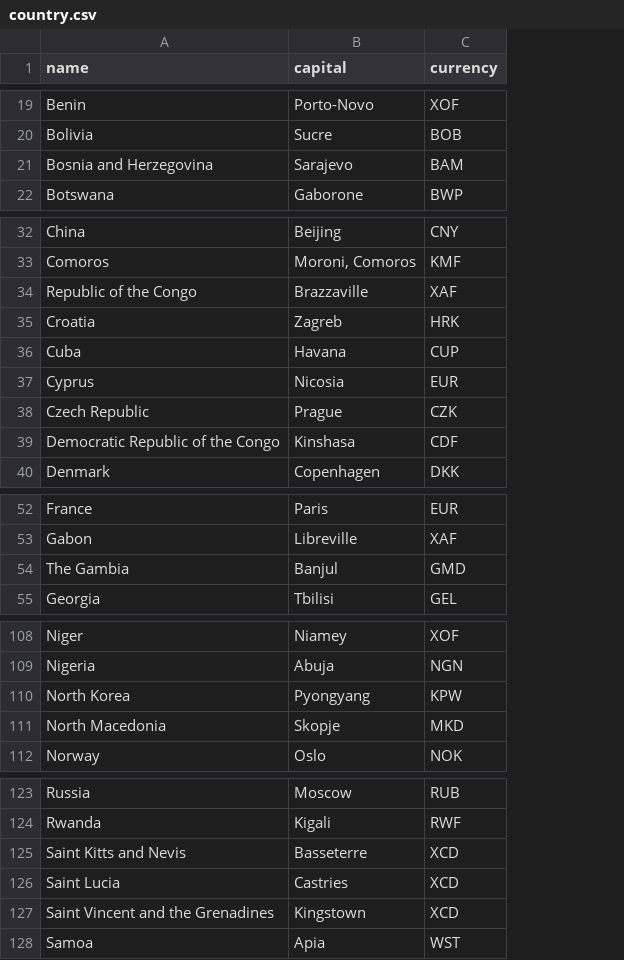
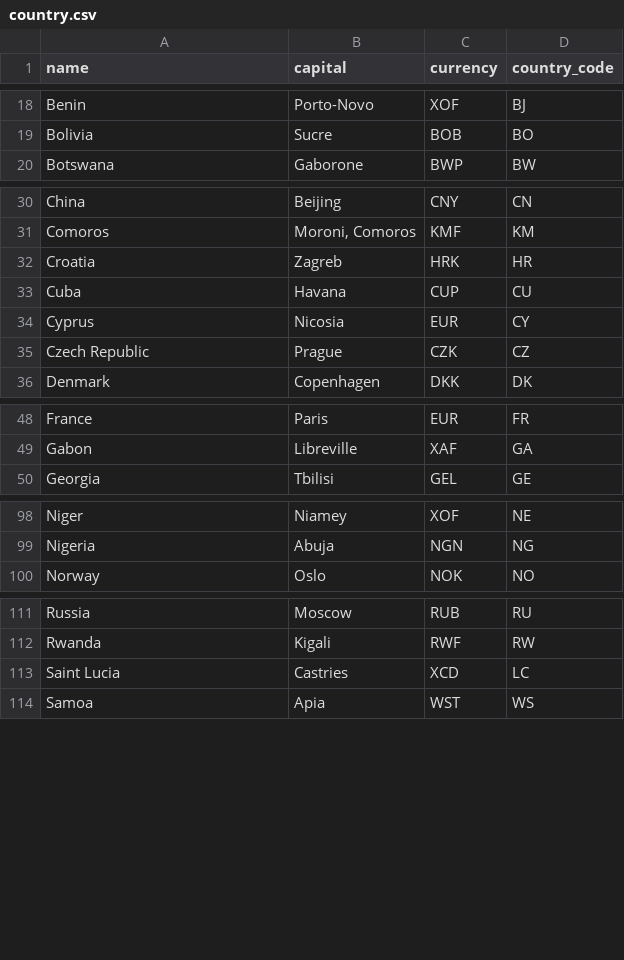
Before and after one commit to mohlingzheng/Web-Dev-Assessment, a CSV file: backend/data/country.csv, drawn as a sheet; only a part is shown, gaps mark what is left out; removed rows and columns are numbered as before the commit, all else as after; the diff covers the shown part only; the diff names each change by its address in the sheet, - before the commit and + after, or states it on an @@ line.

```diff
--- a/backend/data/country.csv
+++ b/backend/data/country.csv
+column D (country_code), rows 18-20: BJ | BO | BW; rows 30-36: CN | KM | HR | CU | CY | CZ | DK; rows 48-50: FR | GA | GE; rows 98-100: NE | NG | NO; rows 111-114: RU | RW | LC | WS
-row 21: Bosnia and Herzegovina | Sarajevo | BAM
-row 34: Republic of the Congo | Brazzaville | XAF
-row 39: Democratic Republic of the Congo | Kinshasa | CDF
-row 54: The Gambia | Banjul | GMD
-row 110: North Korea | Pyongyang | KPW
-row 111: North Macedonia | Skopje | MKD
-row 125: Saint Kitts and Nevis | Basseterre | XCD
-row 127: Saint Vincent and the Grenadines | Kingstown | XCD
```
Also changed, not shown: 9 removed rows elsewhere in this file, 3 other files.
